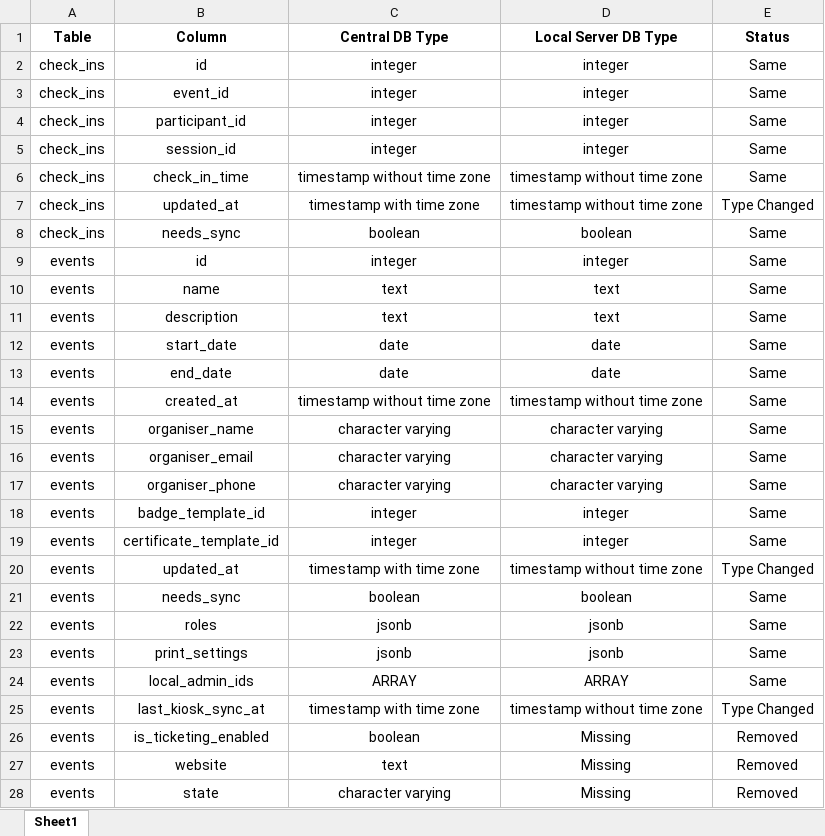
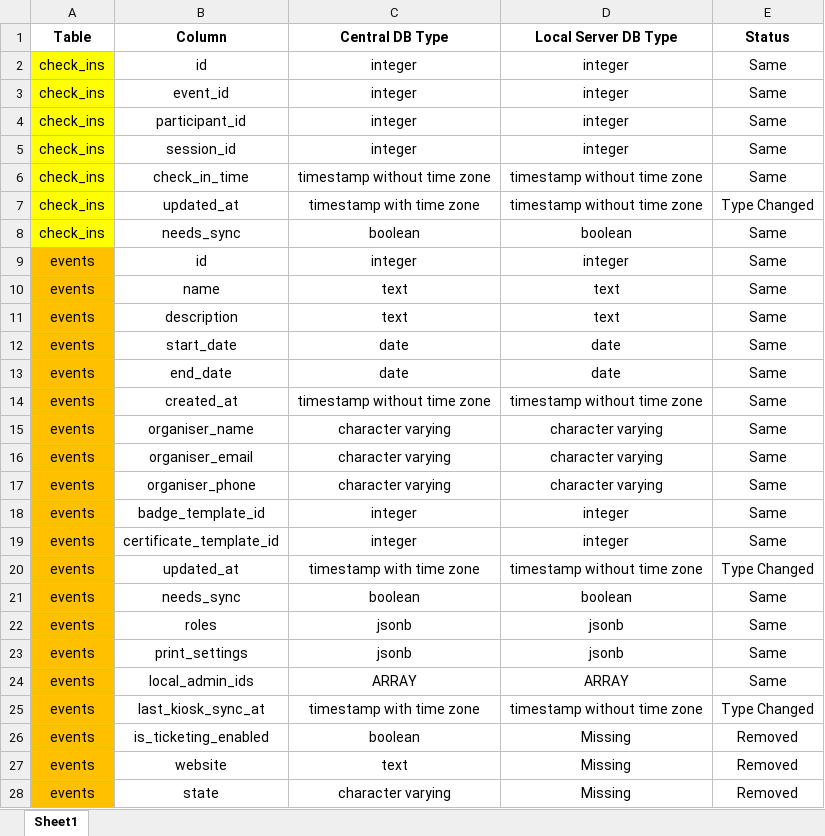
Before and after one commit to vishalbehl/eventx, an Excel workbook: FILES/dbdata.xlsx, sheet Sheet1, drawn as a sheet; only a part is shown; values as stored, in another font and other column widths than the file's, no borders; conditional formats not drawn; the diff covers the shown part only; the diff names each change by its address in the sheet, - before the commit and + after, or states it on an @@ line.

```diff
--- a/FILES/dbdata.xlsx (sheet Sheet1)
+++ b/FILES/dbdata.xlsx (sheet Sheet1)
-A2:A8 fill: none
+A2:A8 fill: #FFFF00
-A9:A28 fill: none
+A9:A28 fill: #FFC000
```
Also changed, not shown: cell formats elsewhere in this sheet, 58 other files.
